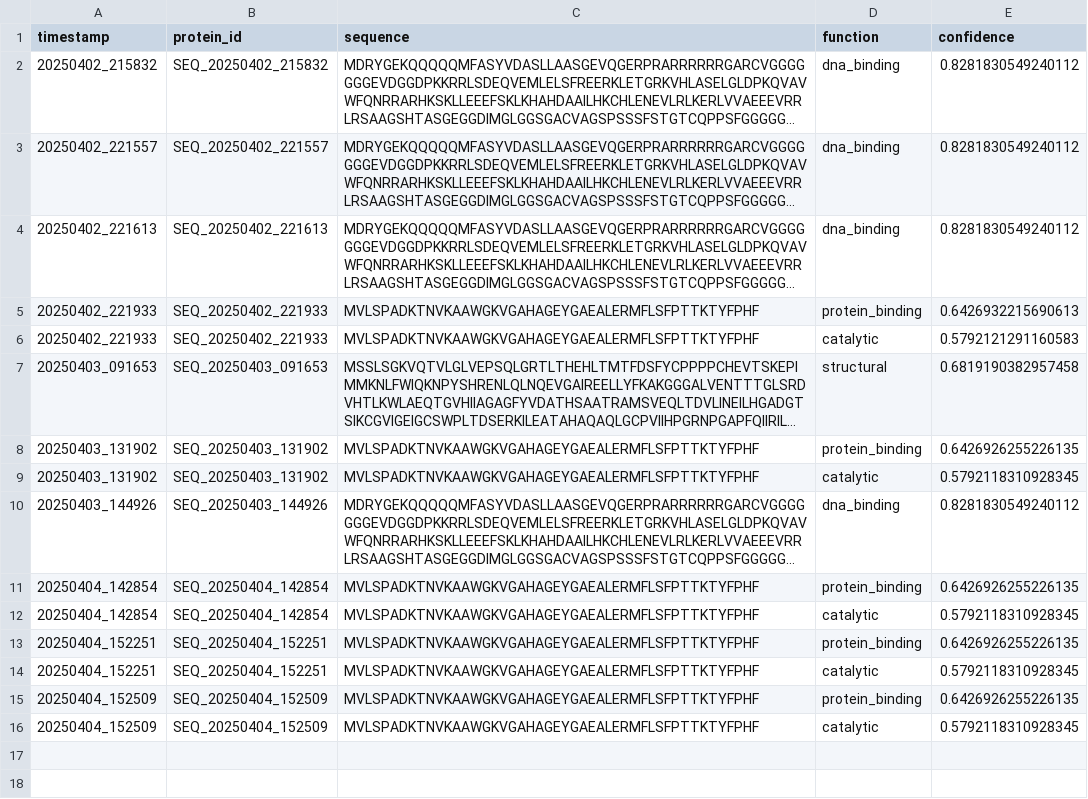
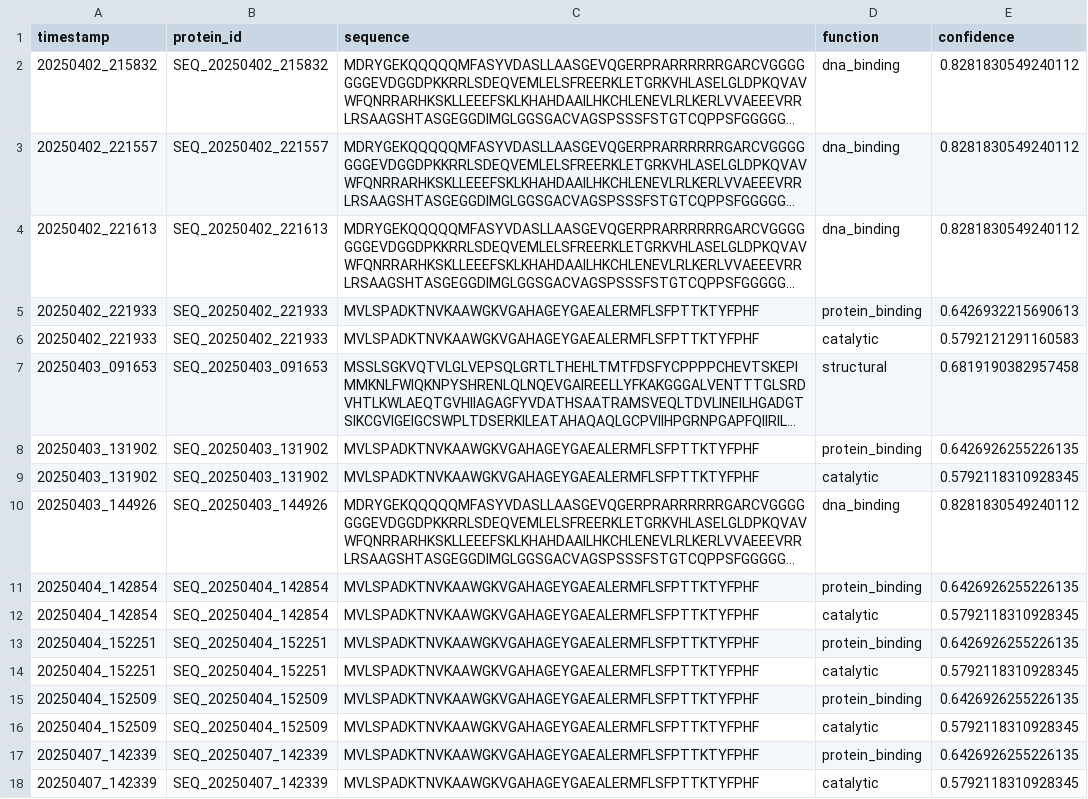
Before and after one commit to w1ndwill/protein_predict_vue, a CSV file: backend/static/results/sequence_predictions.csv, drawn as a sheet; long unchanged cells end in ….

```diff
--- a/backend/static/results/sequence_predictions.csv
+++ b/backend/static/results/sequence_predictions.csv
@@ -16 +16,3 @@ timestamp,protein_id,sequence,function,confidence
 20250404_152509,SEQ_20250404_152509,MVLSPADKTNVKAAWGKVGAHAGEYGAEALERMFLSFPTTKTYFPHF,catalytic,0.5792118310928345
+20250407_142339,SEQ_20250407_142339,MVLSPADKTNVKAAWGKVGAHAGEYGAEALERMFLSFPTTKTYFPHF,protein_binding,0.6426926255226135
+20250407_142339,SEQ_20250407_142339,MVLSPADKTNVKAAWGKVGAHAGEYGAEALERMFLSFPTTKTYFPHF,catalytic,0.5792118310928345
```
Also changed, not shown: 2 other files.
